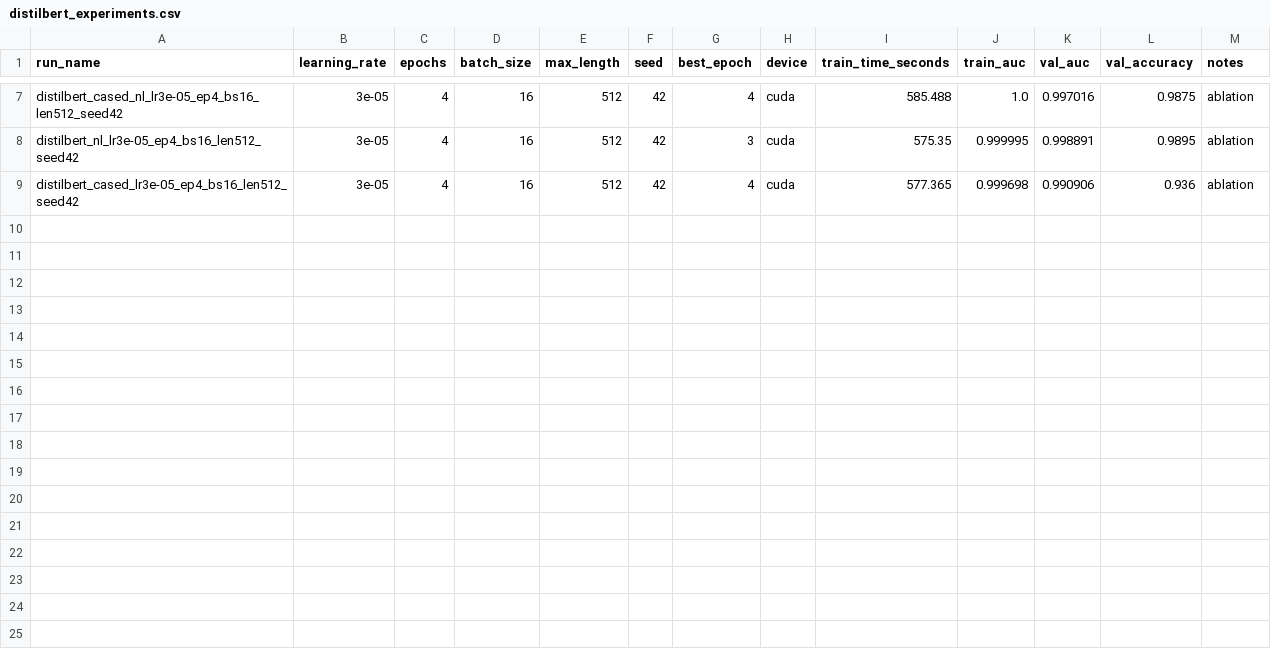
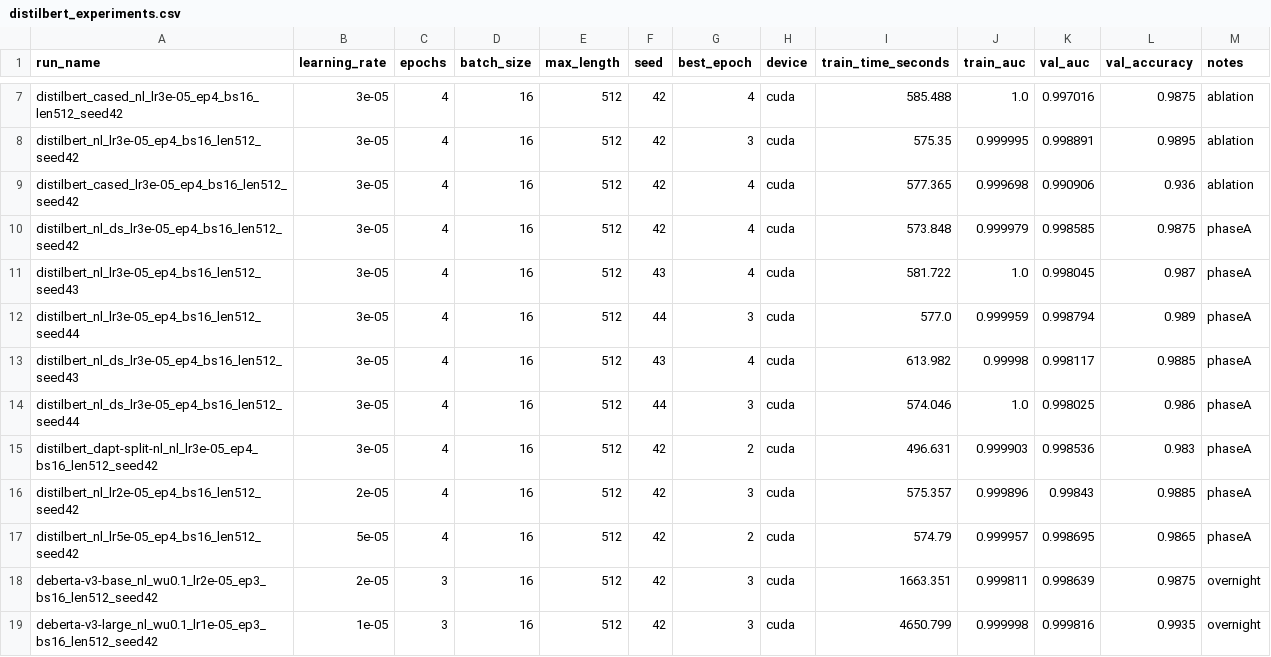
Before and after one commit to MarcosAOSperoni/human-or-ai-submissions, a CSV file: submissions/team-10/results/distilbert_experiments.csv, drawn as a sheet; only a part is shown, gaps mark what is left out.

Commit message:
Add whitespace markers, DAPT, and DeBERTa/RoBERTa backbones; Phase A results
- distilbert.py: optional [DS] marker for runs of 2+ spaces, shared marker helpers
- distilbert_train.py: --space-marker, --warmup-ratio; run names and checkpoint
  folders per model family (distilbert / deberta-v3-* / roberta-*); release the
  CUDA allocator cache before scoring
- distilbert_mlm.py: masked-LM domain-adaptive pretraining on train + unlabeled
- tests for markers and run names

Phase A (lr 3e-5, 4-epoch schedule, uncased + [NL]), val AUROC:
  [NL] seeds 42/43/44     0.9989 / 0.9980 / 0.9988  (mean 0.9986)
  + [DS] (3 seeds)        mean 0.9982
  DAPT then fine-tune     0.9985
  lr 2e-5 / 5e-5          0.9984 / 0.9987
  DeBERTa-v3-base         0.9986
  DeBERTa-v3-large        0.9998
Only the larger backbone moved validation beyond seed noise (about ±0.0005).
Kaggle: DistilBERT + [NL] 0.949 -> DeBERTa-v3-large + [NL] 0.979.

```diff
--- a/submissions/team-10/results/distilbert_experiments.csv
+++ b/submissions/team-10/results/distilbert_experiments.csv
@@ -9 +9,11 @@ distilbert_nl_lr3e-05_ep4_bs16_len512_seed42,3e-05,4,16,512,42,3,cuda,575.35,0.9
 distilbert_cased_lr3e-05_ep4_bs16_len512_seed42,3e-05,4,16,512,42,4,cuda,577.365,0.999698,0.990906,0.936,ablation
+distilbert_nl_ds_lr3e-05_ep4_bs16_len512_seed42,3e-05,4,16,512,42,4,cuda,573.848,0.999979,0.998585,0.9875,phaseA
+distilbert_nl_lr3e-05_ep4_bs16_len512_seed43,3e-05,4,16,512,43,4,cuda,581.722,1.0,0.998045,0.987,phaseA
+distilbert_nl_lr3e-05_ep4_bs16_len512_seed44,3e-05,4,16,512,44,3,cuda,577.0,0.999959,0.998794,0.989,phaseA
+distilbert_nl_ds_lr3e-05_ep4_bs16_len512_seed43,3e-05,4,16,512,43,4,cuda,613.982,0.99998,0.998117,0.9885,phaseA
+distilbert_nl_ds_lr3e-05_ep4_bs16_len512_seed44,3e-05,4,16,512,44,3,cuda,574.046,1.0,0.998025,0.986,phaseA
+distilbert_dapt-split-nl_nl_lr3e-05_ep4_bs16_len512_seed42,3e-05,4,16,512,42,2,cuda,496.631,0.999903,0.998536,0.983,phaseA
+distilbert_nl_lr2e-05_ep4_bs16_len512_seed42,2e-05,4,16,512,42,3,cuda,575.357,0.999896,0.99843,0.9885,phaseA
+distilbert_nl_lr5e-05_ep4_bs16_len512_seed42,5e-05,4,16,512,42,2,cuda,574.79,0.999957,0.998695,0.9865,phaseA
+deberta-v3-base_nl_wu0.1_lr2e-05_ep3_bs16_len512_seed42,2e-05,3,16,512,42,3,cuda,1663.351,0.999811,0.998639,0.9875,overnight
+deberta-v3-large_nl_wu0.1_lr1e-05_ep3_bs16_len512_seed42,1e-05,3,16,512,42,3,cuda,4650.799,0.999998,0.999816,0.9935,overnight
```
Also changed, not shown: 16 other files.
